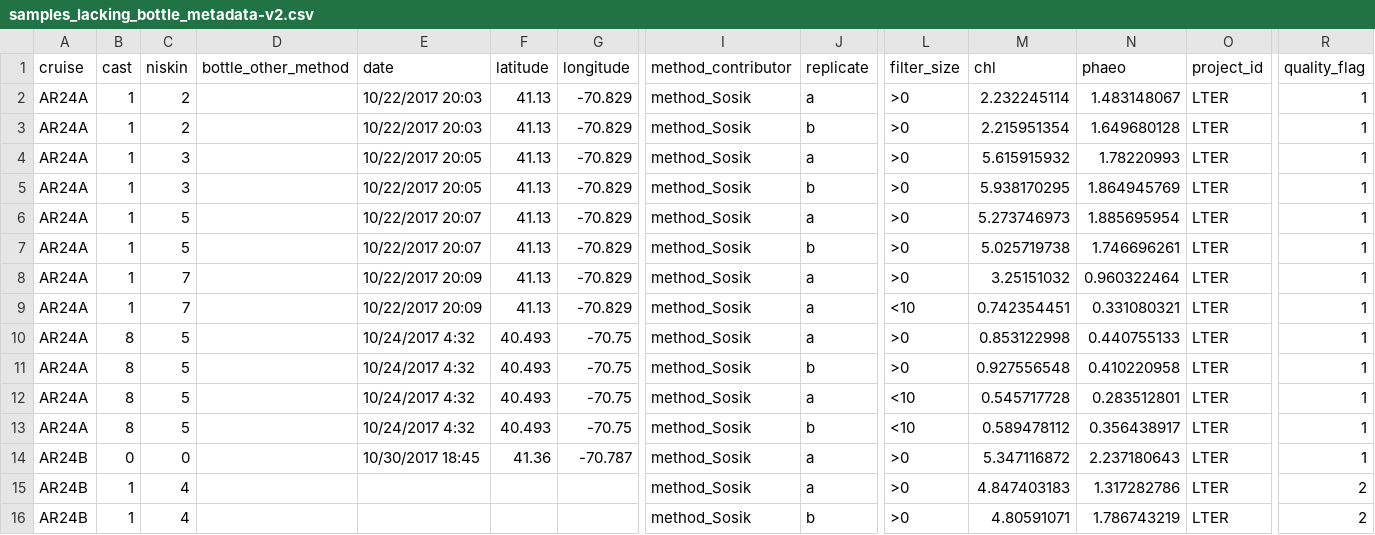
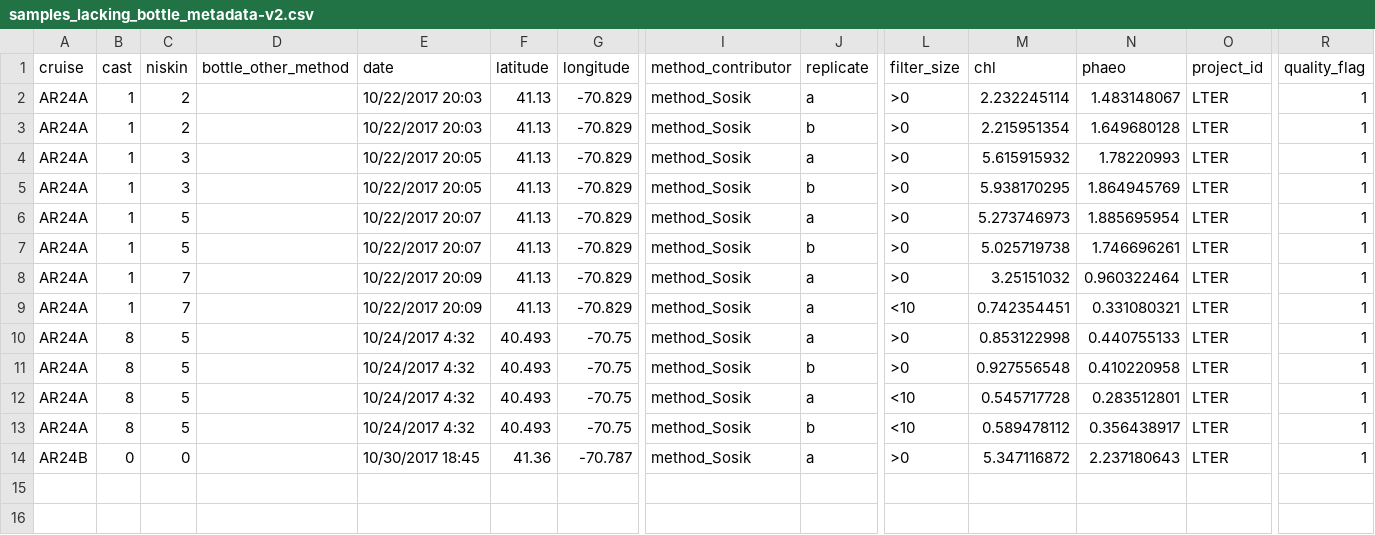
Before and after one commit to WHOIGit/nes-lter-chl-transect, a CSV file: samples_lacking_bottle_metadata-v2.csv, drawn as a sheet; only a part is shown, gaps mark what is left out; rows hold the shown columns only; the diff names each change by its address in the sheet, - before the commit and + after, or states it on an @@ line.

```diff
--- a/samples_lacking_bottle_metadata-v2.csv
+++ b/samples_lacking_bottle_metadata-v2.csv
-row 15: AR24B | 1 | 4 |  |  |  |  | method_Sosik | a | >0 | 4.847403183 | 1.317282786 | LTER | 2
-row 16: AR24B | 1 | 4 |  |  |  |  | method_Sosik | b | >0 | 4.80591071 | 1.786743219 | LTER | 2
```
Also changed, not shown: nes-lter-chl-transect-rosette.csv, 2 other files.
